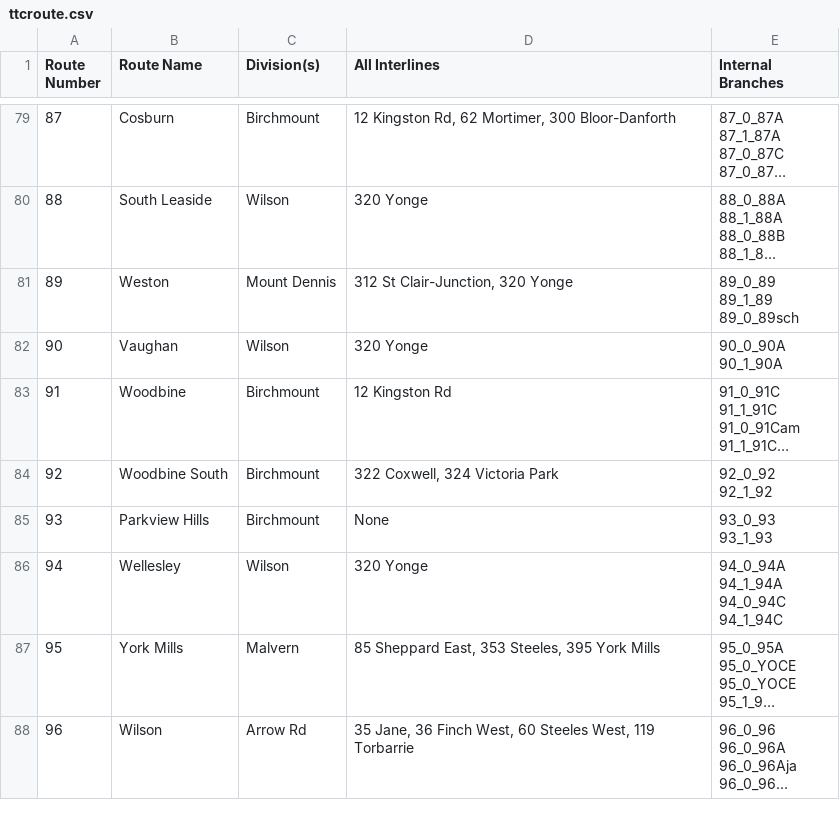
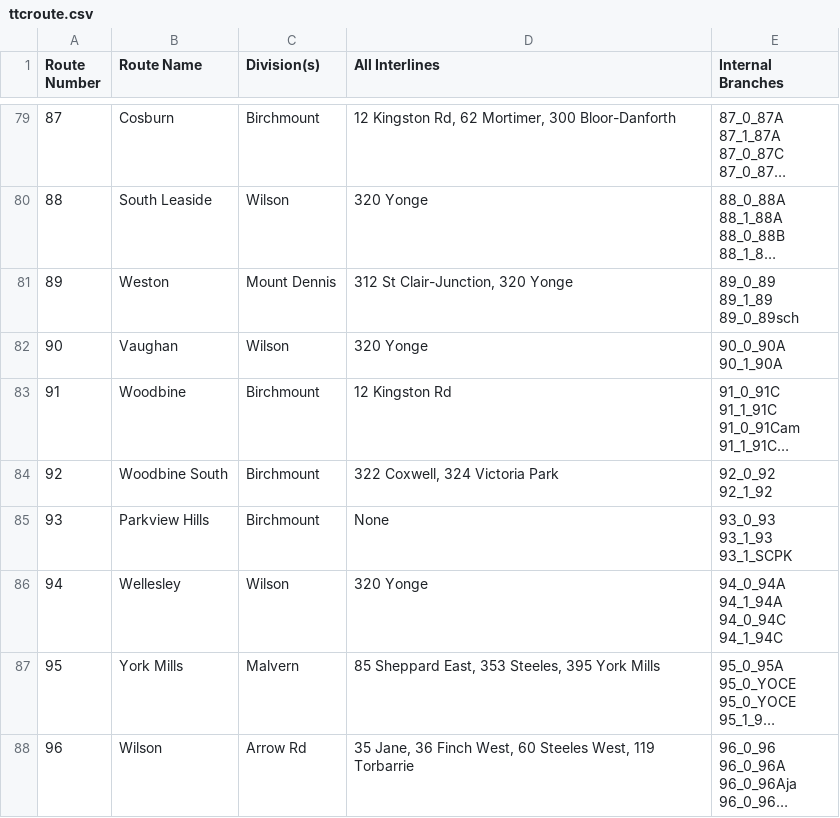
Before and after one commit to BlueNightToronto/njc, a CSV file: njc/ttcroute.csv, drawn as a sheet; only a part is shown, gaps mark what is left out; long unchanged cells end in …; the diff covers the shown part only.

```diff
--- a/njc/ttcroute.csv
+++ b/njc/ttcroute.csv
@@ -577,4 +596,5 @@ Route Number	Route Name	Division(s)	All Interlines	Internal Branches
 92_1_92"
-93	Parkview Hills	Birchmount	None	"93_0_93
-93_1_93"
+93	Parkview Hills	Birchmount	None	"93_0_93
+93_1_93
+93_1_SCPK"
 94	Wellesley	Wilson	320 Yonge	"94_0_94A
```
Also changed, not shown: 32 edited cells elsewhere in this file, njc/dirTag.csv, njc/fleets/ttc.csv, 1 other file.
